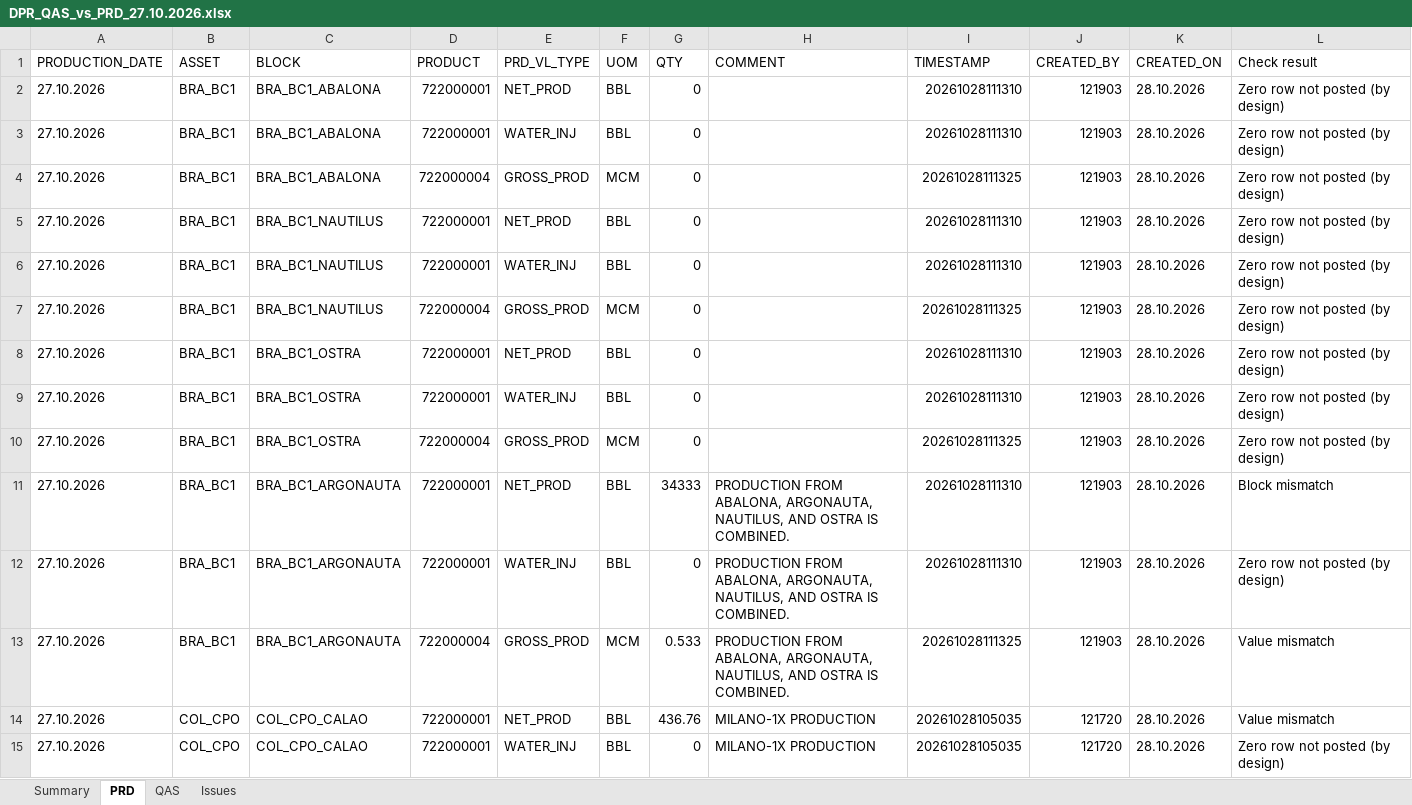
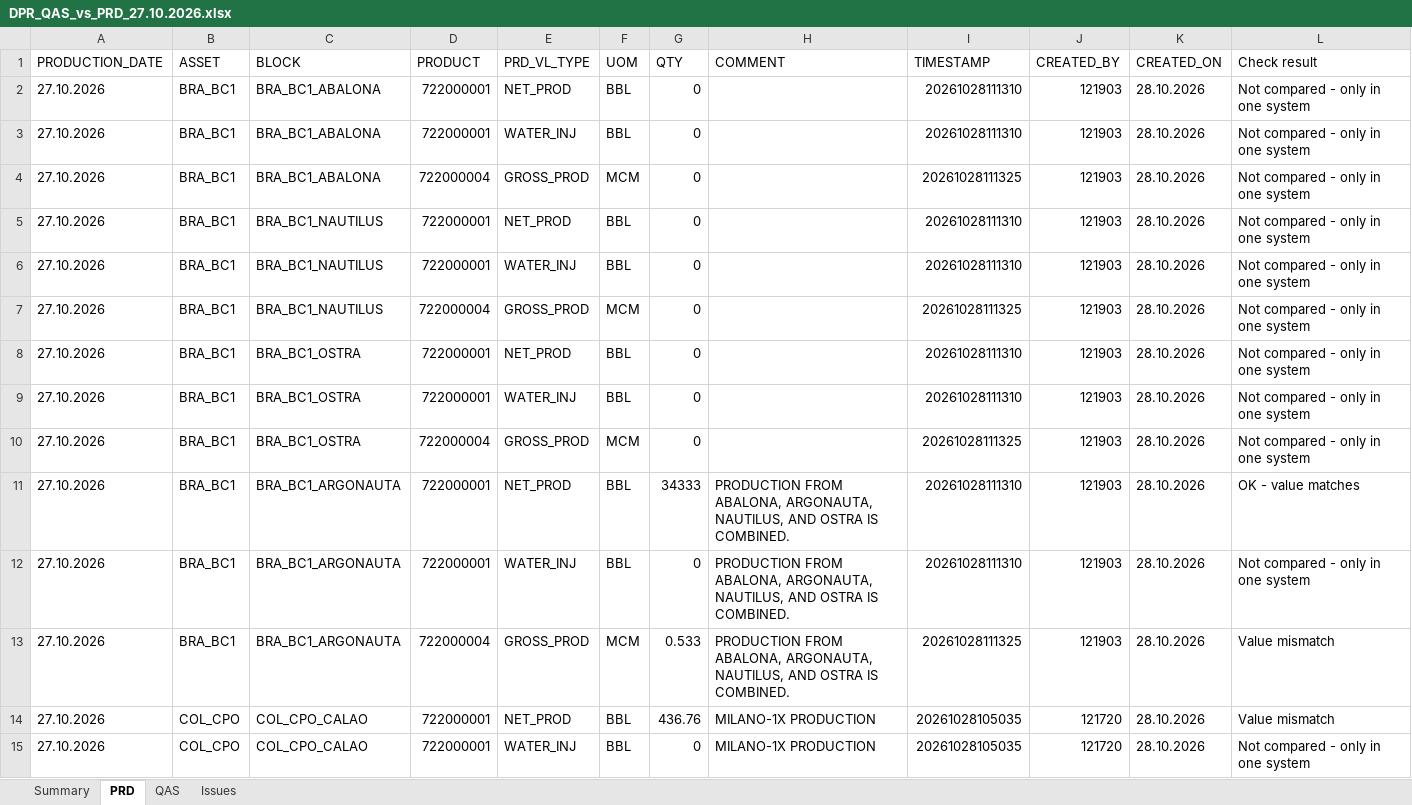
Before and after one commit to arnavjohri/Diligent, an Excel workbook: ovl/zpra_dpr/reconciliation/2026-10-27/DPR_QAS_vs_PRD_27.10.2026.xlsx, sheet PRD, drawn as a sheet; only a part is shown; values as stored, in another font and other column widths than the file's, no cell formats; the diff covers the shown part only; the diff names each change by its address in the sheet, - before the commit and + after, or states it on an @@ line.

```diff
--- a/ovl/zpra_dpr/reconciliation/2026-10-27/DPR_QAS_vs_PRD_27.10.2026.xlsx (sheet PRD)
+++ b/ovl/zpra_dpr/reconciliation/2026-10-27/DPR_QAS_vs_PRD_27.10.2026.xlsx (sheet PRD)
-L2:L10 (Check result): Zero row not posted (by design)
+L2:L10 (Check result): Not compared - only in one system
-L11 (Check result): Block mismatch
+L11 (Check result): OK - value matches
-L12 (Check result): Zero row not posted (by design)
+L12 (Check result): Not compared - only in one system
-L15 (Check result): Zero row not posted (by design)
+L15 (Check result): Not compared - only in one system
```
Also changed, not shown: 81 edited cells elsewhere in this sheet, sheet Issues, sheet QAS, sheet Summary, cell formats.
